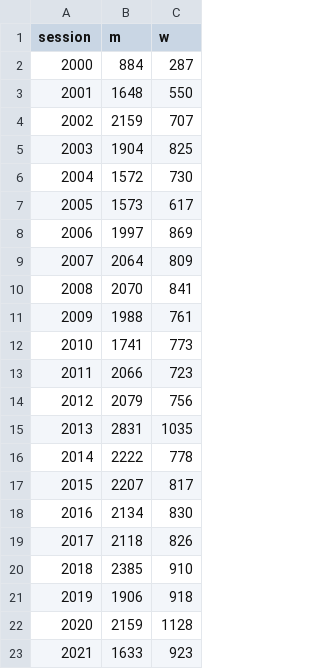
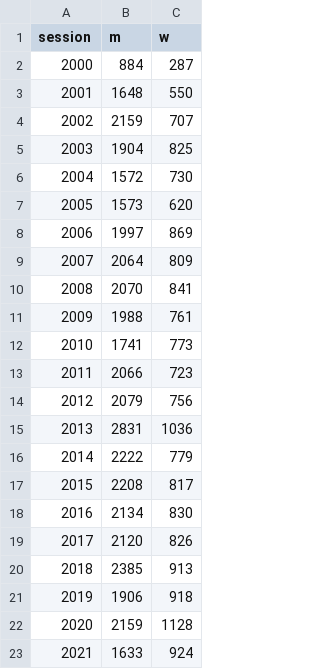
Before and after one commit to simonhuwiler/nzz_zh_kantonsrat, a CSV file: export/csv_for_infographics/voten_m_w_absolut.csv, drawn as a sheet.

```diff
--- a/export/csv_for_infographics/voten_m_w_absolut.csv
+++ b/export/csv_for_infographics/voten_m_w_absolut.csv
@@ -6,3 +6,3 @@ session,m,w
 2004,1572,730
-2005,1573,617
+2005,1573,620
 2006,1997,869
@@ -14,10 +14,10 @@ session,m,w
 2012,2079,756
-2013,2831,1035
-2014,2222,778
-2015,2207,817
+2013,2831,1036
+2014,2222,779
+2015,2208,817
 2016,2134,830
-2017,2118,826
-2018,2385,910
+2017,2120,826
+2018,2385,913
 2019,1906,918
 2020,2159,1128
-2021,1633,923
+2021,1633,924
```
Also changed, not shown: export/csv_for_infographics/voten_m_w_relative.csv, 4 other files.
